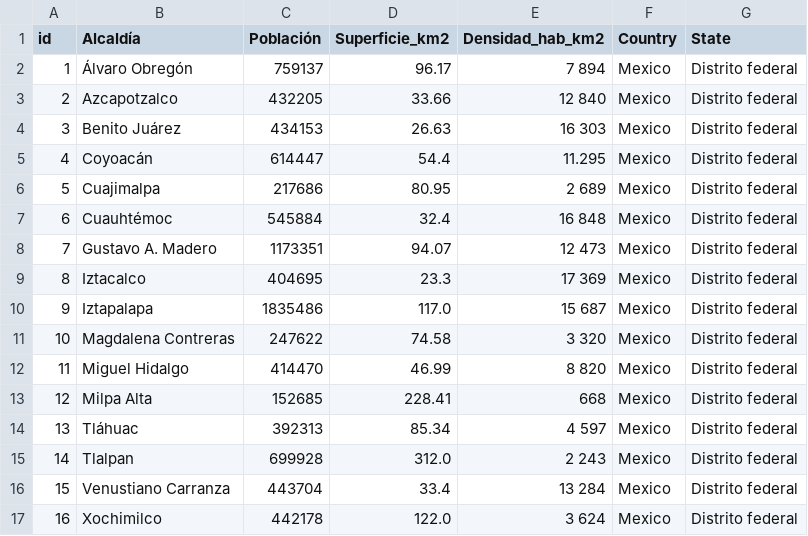
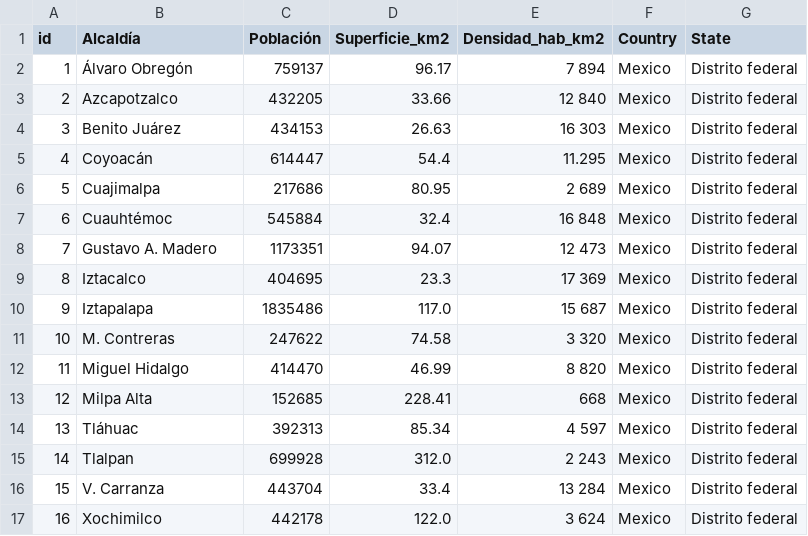
Before and after one commit to AaronGG11/Data_Mining, a CSV file: Practices/P7-Lattice/alcaldias.csv, drawn as a sheet.

```diff
--- a/Practices/P7-Lattice/alcaldias.csv
+++ b/Practices/P7-Lattice/alcaldias.csv
@@ -10,3 +10,3 @@ id,Alcaldía,Población,Superficie_km2,Densidad_hab_km2,Country,State
 9,Iztapalapa,1835486,117.0,15 687,Mexico,Distrito federal
-10,Magdalena Contreras,247622,74.58,3 320,Mexico,Distrito federal
+10,M. Contreras,247622,74.58,3 320,Mexico,Distrito federal
 11,Miguel Hidalgo,414470,46.99,8 820,Mexico,Distrito federal
@@ -15,3 +15,3 @@ id,Alcaldía,Población,Superficie_km2,Densidad_hab_km2,Country,State
 14,Tlalpan,699928,312.0,2 243,Mexico,Distrito federal
-15,Venustiano Carranza,443704,33.4,13 284,Mexico,Distrito federal
+15,V. Carranza,443704,33.4,13 284,Mexico,Distrito federal
 16,Xochimilco,442178,122.0,3 624,Mexico,Distrito federal
```
Also changed, not shown: 1 other file.
